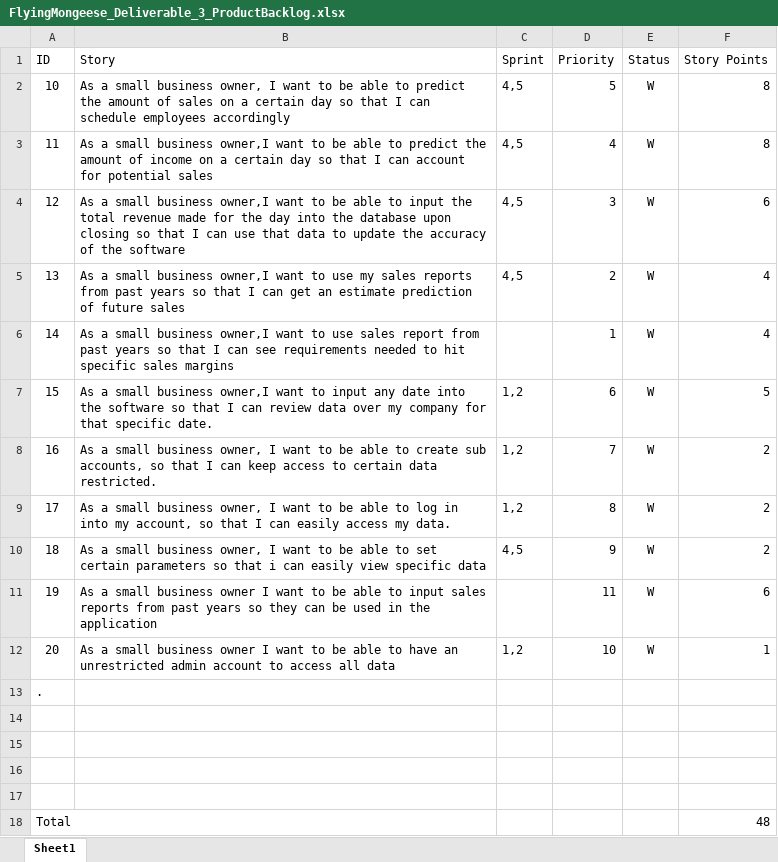
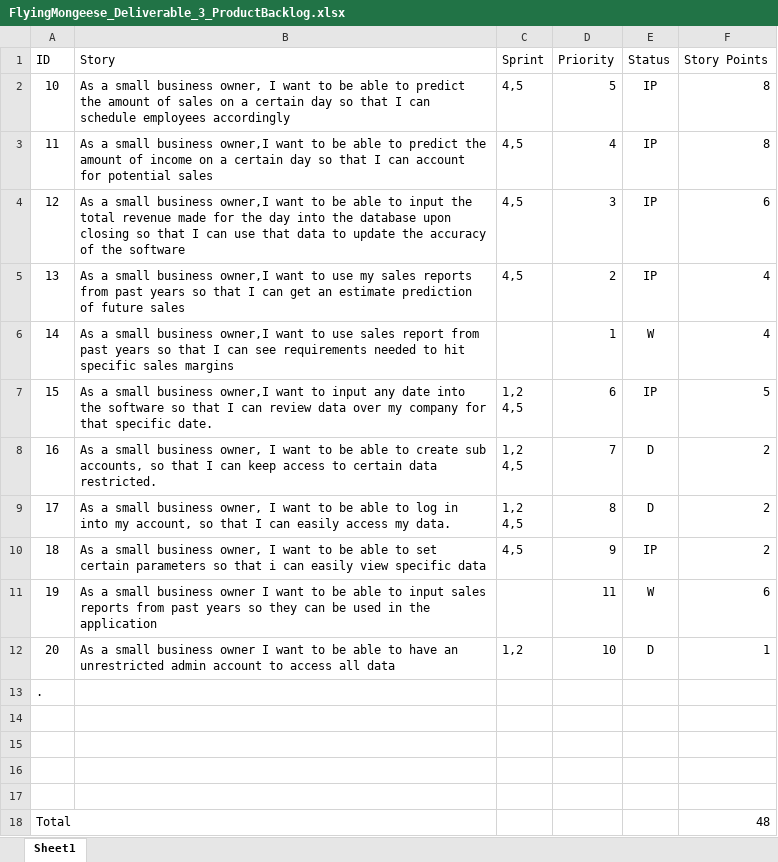
Before and after one commit to Airboy98/Software_Engineering_2_Project, an Excel workbook: documents/Deliverable_3/FlyingMongeese_Deliverable_3_ProductBacklog.xlsx, sheet Sheet1, drawn as a sheet; values as stored, in another font and other column widths than the file's, no borders; conditional formats not drawn; ↵ is a line break in a cell; the diff names each change by its address in the sheet, - before the commit and + after, or states it on an @@ line.

Commit message:
UpdateProductBacklog

```diff
--- a/documents/Deliverable_3/FlyingMongeese_Deliverable_3_ProductBacklog.xlsx (sheet Sheet1)
+++ b/documents/Deliverable_3/FlyingMongeese_Deliverable_3_ProductBacklog.xlsx (sheet Sheet1)
-E2:E5 (Status): W
+E2:E5 (Status): IP
-C7:C9 (Sprint): 1,2
+C7:C9 (Sprint): 1,2 ↵ 4,5
-E7 (Status): W
+E7 (Status): IP
-E8:E9 (Status): W
+E8:E9 (Status): D
-E10 (Status): W
+E10 (Status): IP
-E12 (Status): W
+E12 (Status): D
```
